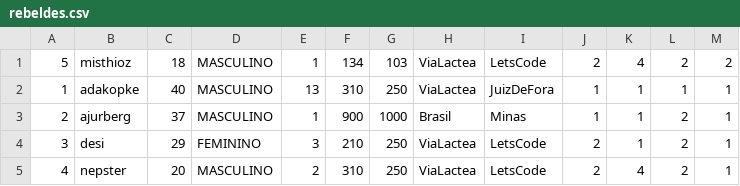
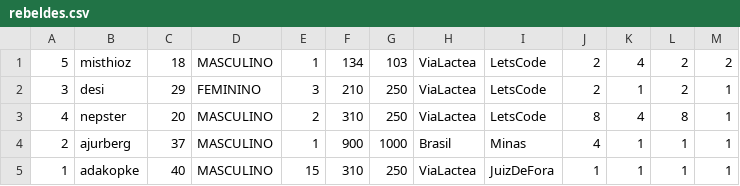
Before and after one commit to ajurberg/star-wars-api-rest, a CSV file: target/classes/rebeldes.csv, drawn as a sheet.

```diff
--- a/target/classes/rebeldes.csv
+++ b/target/classes/rebeldes.csv
@@ -1,5 +1,5 @@
 5;misthioz;18;MASCULINO;1;134;103;ViaLactea;LetsCode;2;4;2;2;
-1;adakopke;40;MASCULINO;13;310;250;ViaLactea;JuizDeFora;1;1;1;1;
-2;ajurberg;37;MASCULINO;1;900;1000;Brasil;Minas;1;1;2;1;
 3;desi;29;FEMININO;3;210;250;ViaLactea;LetsCode;2;1;2;1;
-4;nepster;20;MASCULINO;2;310;250;ViaLactea;LetsCode;2;4;2;1;
+4;nepster;20;MASCULINO;2;310;250;ViaLactea;LetsCode;8;4;8;1;
+2;ajurberg;37;MASCULINO;1;900;1000;Brasil;Minas;4;1;1;1;
+1;adakopke;40;MASCULINO;15;310;250;ViaLactea;JuizDeFora;1;1;1;1;
```
Also changed, not shown: src/main/resources/rebeldes.csv, 4 other files.
